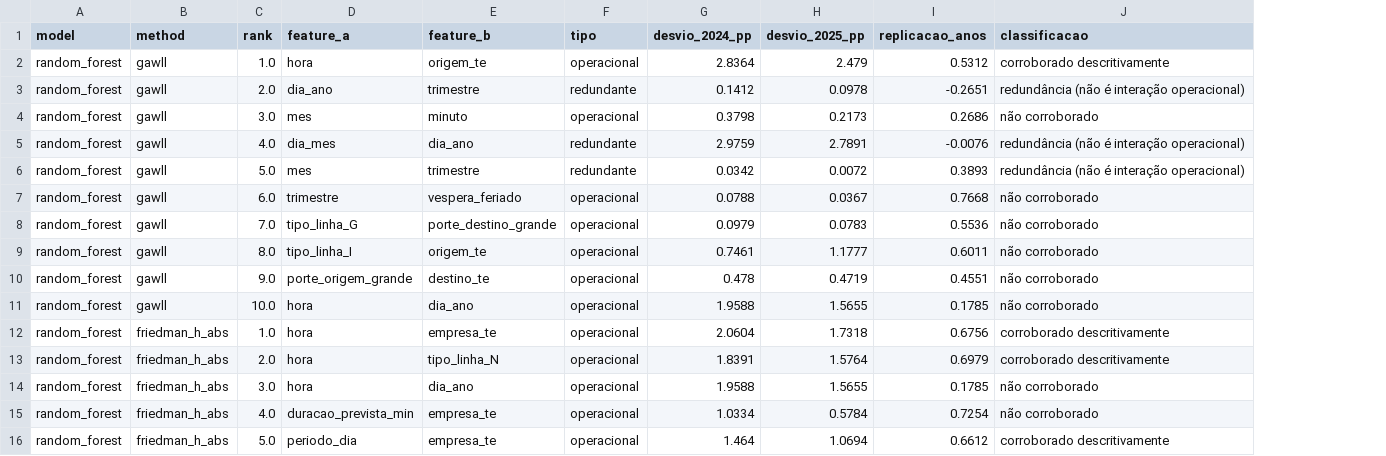
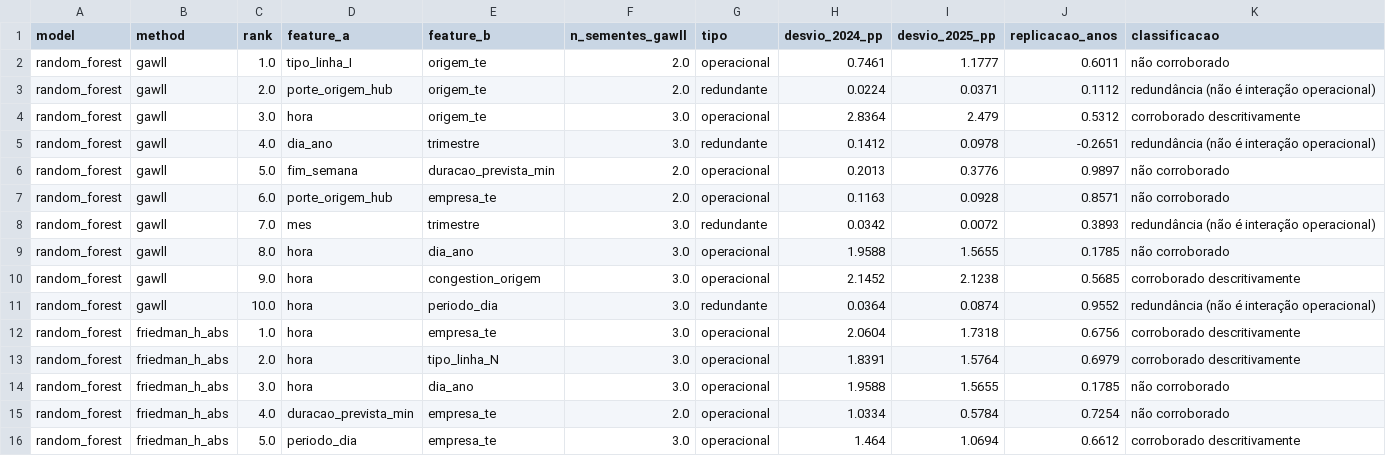
Before and after one commit to IgorPioGH/tcc_pygawllfs, a CSV file: results/tables/interacoes_dominio.csv, drawn as a sheet; only a part is shown; removed rows and columns are numbered as before the commit, all else as after; the diff covers the shown part only; the diff names each change by its address in the sheet, - before the commit and + after, or states it on an @@ line.

```diff
--- a/results/tables/interacoes_dominio.csv
+++ b/results/tables/interacoes_dominio.csv
+column F (n_sementes_gawll), rows 4-6: 3.0 | 3.0 | 2.0; rows 8-9: 3.0 | 3.0; rows 12-16: 3.0 | 3.0 | 3.0 | 2.0 | 3.0
+row 2: random_forest | gawll | 1.0 | tipo_linha_I | origem_te | 2.0 | operacional | 0.7461 | 1.1777 | 0.6011 | não corroborado
+row 3: random_forest | gawll | 2.0 | porte_origem_hub | origem_te | 2.0 | redundante | 0.0224 | 0.0371 | 0.1112 | redundância (não é interação operacional)
-C4 (rank): 1.0
+C4 (rank): 3.0
-C5 (rank): 2.0
+C5 (rank): 4.0
-C6 (rank): 3.0
+C6 (rank): 5.0
-D6 (feature_a): mes
+D6 (feature_a): fim_semana
-E6 (feature_b): minuto
+E6 (feature_b): duracao_prevista_min
-H6 (desvio_2024_pp): 0.3798
+H6 (desvio_2024_pp): 0.2013
-I6 (desvio_2025_pp): 0.2173
+I6 (desvio_2025_pp): 0.3776
-J6 (replicacao_anos): 0.2686
+J6 (replicacao_anos): 0.9897
-row 5: random_forest | gawll | 4.0 | dia_mes | dia_ano | redundante | 2.9759 | 2.7891 | -0.0076 | redundância (não é interação operacional)
+row 7: random_forest | gawll | 6.0 | porte_origem_hub | empresa_te | 2.0 | operacional | 0.1163 | 0.0928 | 0.8571 | não corroborado
-C8 (rank): 5.0
+C8 (rank): 7.0
-row 7: random_forest | gawll | 6.0 | trimestre | vespera_feriado | operacional | 0.0788 | 0.0367 | 0.7668 | não corroborado
-row 8: random_forest | gawll | 7.0 | tipo_linha_G | porte_destino_grande | operacional | 0.0979 | 0.0783 | 0.5536 | não corroborado
-row 9: random_forest | gawll | 8.0 | tipo_linha_I | origem_te | operacional | 0.7461 | 1.1777 | 0.6011 | não corroborado
-row 10: random_forest | gawll | 9.0 | porte_origem_grande | destino_te | operacional | 0.478 | 0.4719 | 0.4551 | não corroborado
-C9 (rank): 10.0
+C9 (rank): 8.0
+row 10: random_forest | gawll | 9.0 | hora | congestion_origem | 3.0 | operacional | 2.1452 | 2.1238 | 0.5685 | corroborado descritivamente
+row 11: random_forest | gawll | 10.0 | hora | periodo_dia | 3.0 | redundante | 0.0364 | 0.0874 | 0.9552 | redundância (não é interação operacional)
```
Also changed, not shown: 2 added rows, 2 removed rows and 29 edited cells elsewhere in this file, results/tables/custo_importancia.csv, results/tables/dominio_pares.csv, 34 other files.
